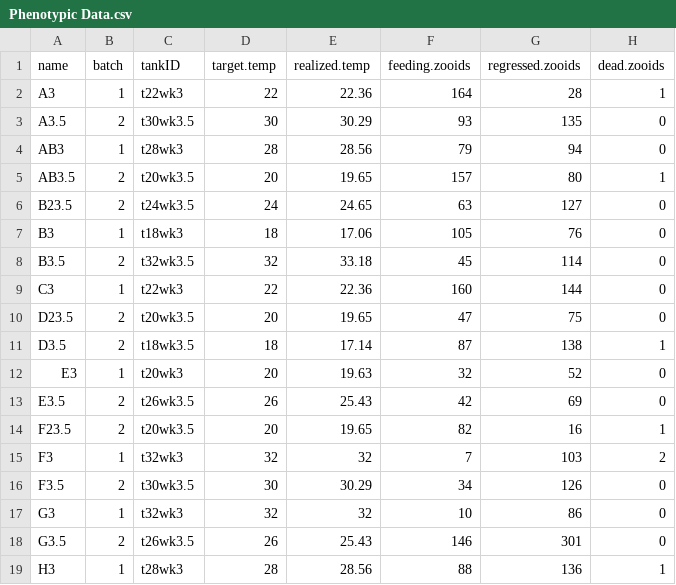
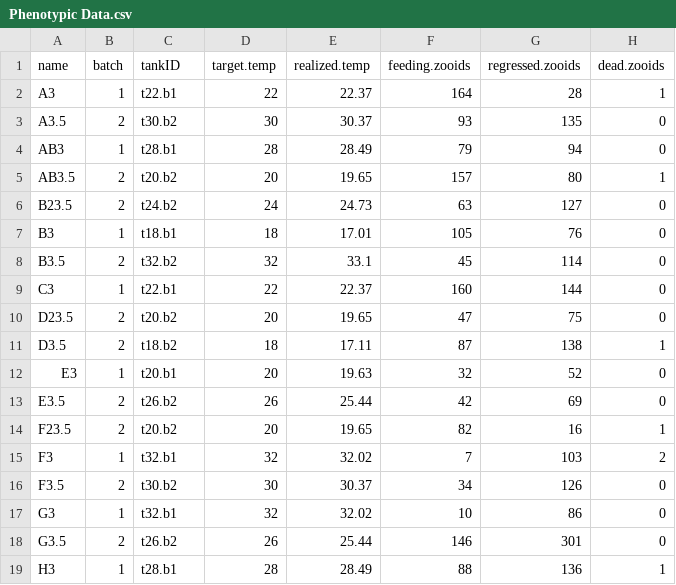
Before and after one commit to scottcburgess/feeding-rate-TPC, a CSV file: Phenotypic Data.csv, drawn as a sheet; only a part is shown; the diff covers the shown part only.

```diff
--- a/Phenotypic Data.csv
+++ b/Phenotypic Data.csv
@@ -2,18 +2,18 @@ name,batch,tankID,target.temp,realized.temp,feeding.zooids,regressed.zooids,dead
-A3,1,t22wk3,22,22.36,164,28,1
-A3.5,2,t30wk3.5,30,30.29,93,135,0
-AB3,1,t28wk3,28,28.56,79,94,0
-AB3.5,2,t20wk3.5,20,19.65,157,80,1
-B23.5,2,t24wk3.5,24,24.65,63,127,0
-B3,1,t18wk3,18,17.06,105,76,0
-B3.5,2,t32wk3.5,32,33.18,45,114,0
-C3,1,t22wk3,22,22.36,160,144,0
-D23.5,2,t20wk3.5,20,19.65,47,75,0
-D3.5,2,t18wk3.5,18,17.14,87,138,1
-E3,1,t20wk3,20,19.63,32,52,0
-E3.5,2,t26wk3.5,26,25.43,42,69,0
-F23.5,2,t20wk3.5,20,19.65,82,16,1
-F3,1,t32wk3,32,32,7,103,2
-F3.5,2,t30wk3.5,30,30.29,34,126,0
-G3,1,t32wk3,32,32,10,86,0
-G3.5,2,t26wk3.5,26,25.43,146,301,0
-H3,1,t28wk3,28,28.56,88,136,1
+"A3",1,"t22.b1",22,22.37,164,28,1
+"A3.5",2,"t30.b2",30,30.37,93,135,0
+"AB3",1,"t28.b1",28,28.49,79,94,0
+"AB3.5",2,"t20.b2",20,19.65,157,80,1
+"B23.5",2,"t24.b2",24,24.73,63,127,0
+"B3",1,"t18.b1",18,17.01,105,76,0
+"B3.5",2,"t32.b2",32,33.1,45,114,0
+"C3",1,"t22.b1",22,22.37,160,144,0
+"D23.5",2,"t20.b2",20,19.65,47,75,0
+"D3.5",2,"t18.b2",18,17.11,87,138,1
+"E3",1,"t20.b1",20,19.63,32,52,0
+"E3.5",2,"t26.b2",26,25.44,42,69,0
+"F23.5",2,"t20.b2",20,19.65,82,16,1
+"F3",1,"t32.b1",32,32.02,7,103,2
+"F3.5",2,"t30.b2",30,30.37,34,126,0
+"G3",1,"t32.b1",32,32.02,10,86,0
+"G3.5",2,"t26.b2",26,25.44,146,301,0
+"H3",1,"t28.b1",28,28.49,88,136,1
```
Also changed, not shown: 78 edited cells elsewhere in this file, Clearance Rate Data.csv, 7 other files.
